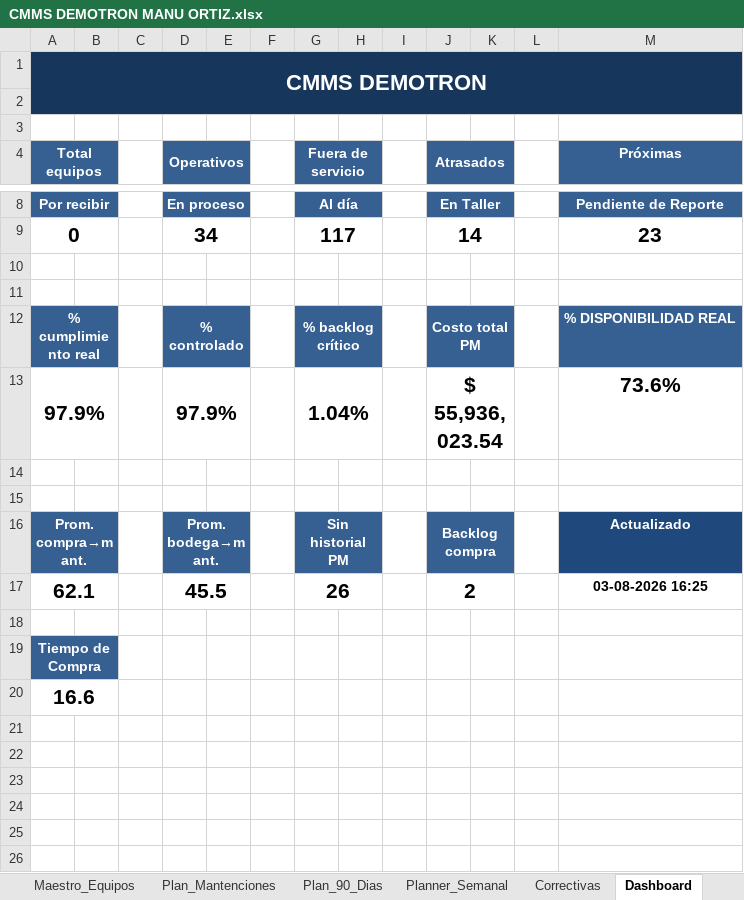
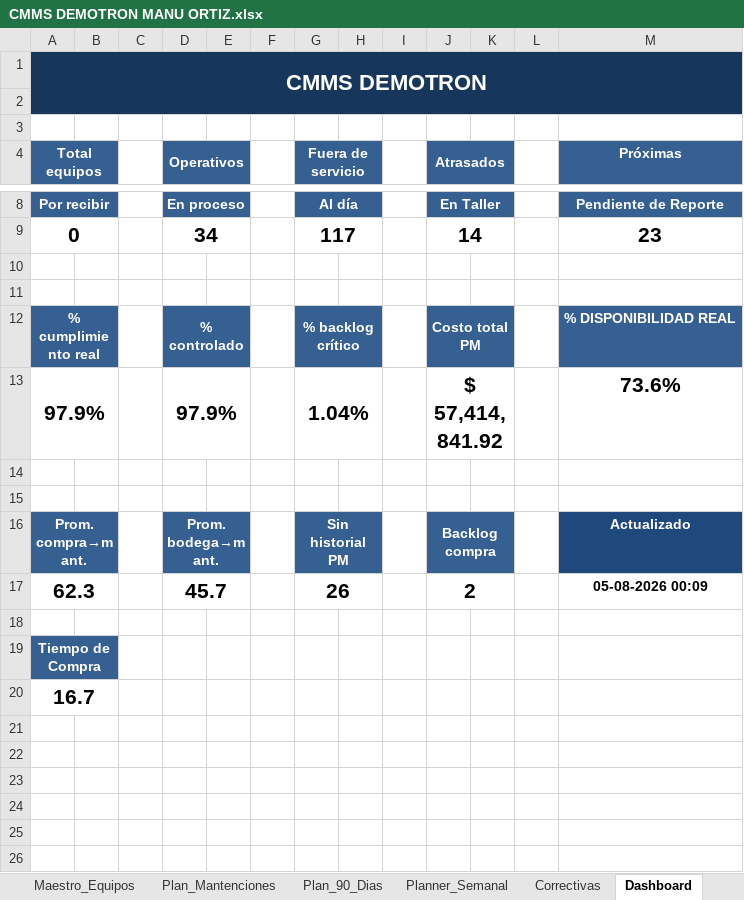
Before and after one commit to manuelortizortiz/cmms-demotron, an Excel workbook: CMMS DEMOTRON MANU ORTIZ.xlsx, sheet Dashboard, drawn as a sheet; only a part is shown, gaps mark what is left out; values as stored, in another font and other column widths than the file's, no borders; charts and pictures and conditional formats not drawn; removed rows and columns are numbered as before the commit, all else as after; the diff names each change by its address in the sheet, - before the commit and + after, or states it on an @@ line.

```diff
--- a/CMMS DEMOTRON MANU ORTIZ.xlsx (sheet Dashboard)
+++ b/CMMS DEMOTRON MANU ORTIZ.xlsx (sheet Dashboard)
-J13 (Atrasados): $ 55,936,023.54
+J13 (Atrasados): $ 57,414,841.92
-row 17: 62.1 |  |  | 45.5 |  |  | 26 |  |  | 2 |  |  | 03-08-2026 16:25
+row 17: 62.3 |  |  | 45.7 |  |  | 26 |  |  | 2 |  |  | 05-08-2026 00:09
-A20 (Total equipos): 16.6
+A20 (Total equipos): 16.7
```
Also changed, not shown: sheet Correctivas, sheet Plan_Mantenciones, sheet Plan_90_Dias, sheet Mantenciones, sheet Maestro_Equipos, sheet Planner_Semanal, hidden cells.
